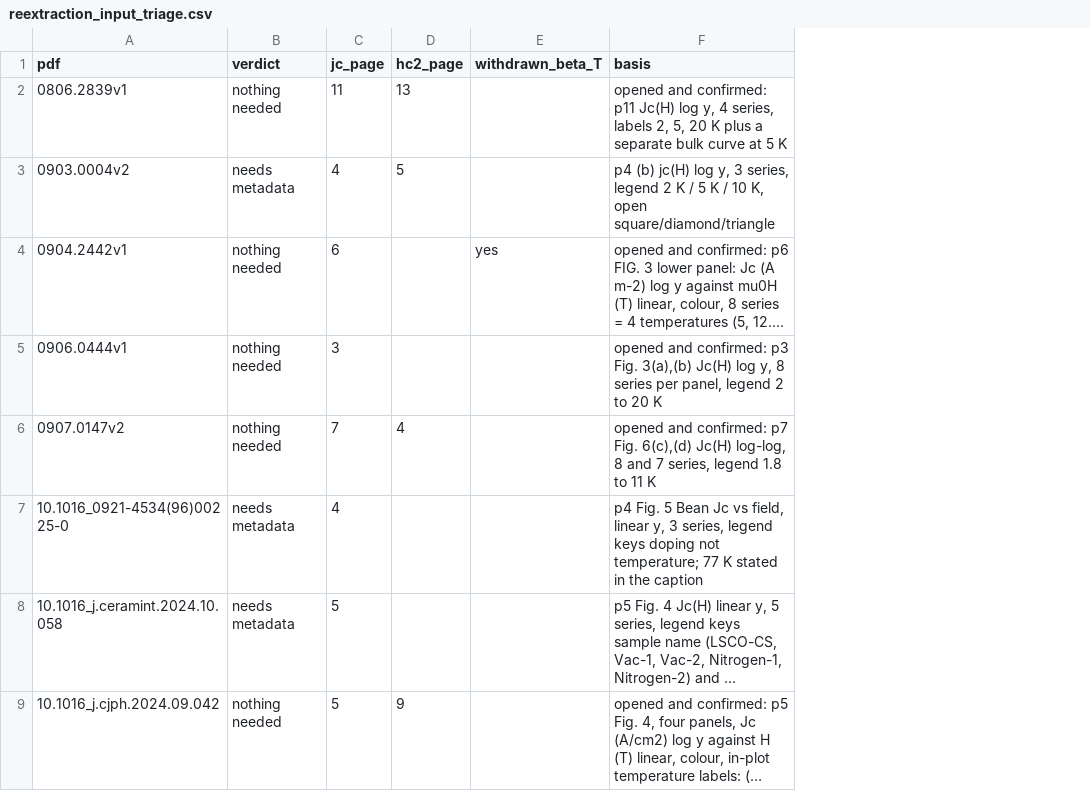
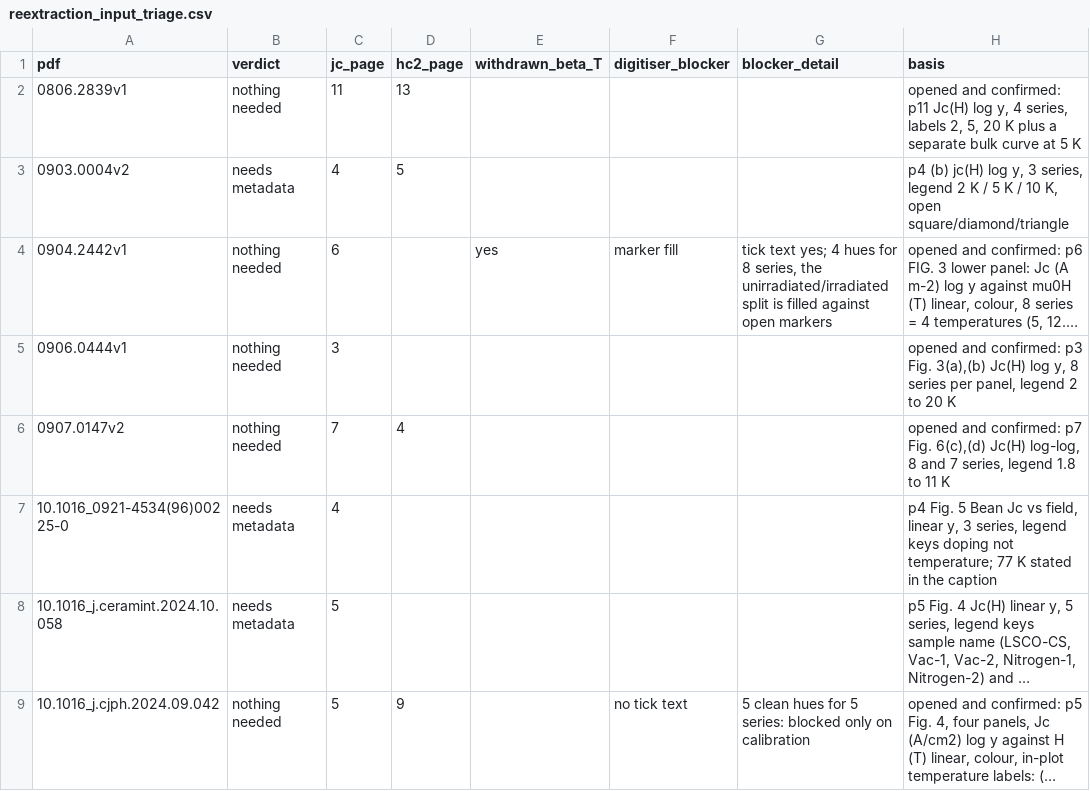
Before and after one commit to prachetpoddar/HT10016-critical-current-prediction, a CSV file: audit/reextraction_input_triage.csv, drawn as a sheet; only a part is shown; long unchanged cells end in …; the diff names each change by its address in the sheet, - before the commit and + after, or states it on an @@ line.

```diff
--- a/audit/reextraction_input_triage.csv
+++ b/audit/reextraction_input_triage.csv
+column F (digitiser_blocker), rows 4-9: marker fill |  |  |  |  | no tick text
+column G (blocker_detail), rows 4-9: tick text yes; 4 hues for 8 series, the unirradiated/irradiated split is filled against open markers |  |  |  |  | 5 clean hues for 5 series: blocked only on calibration
```
Also changed, not shown: 2 other files.
